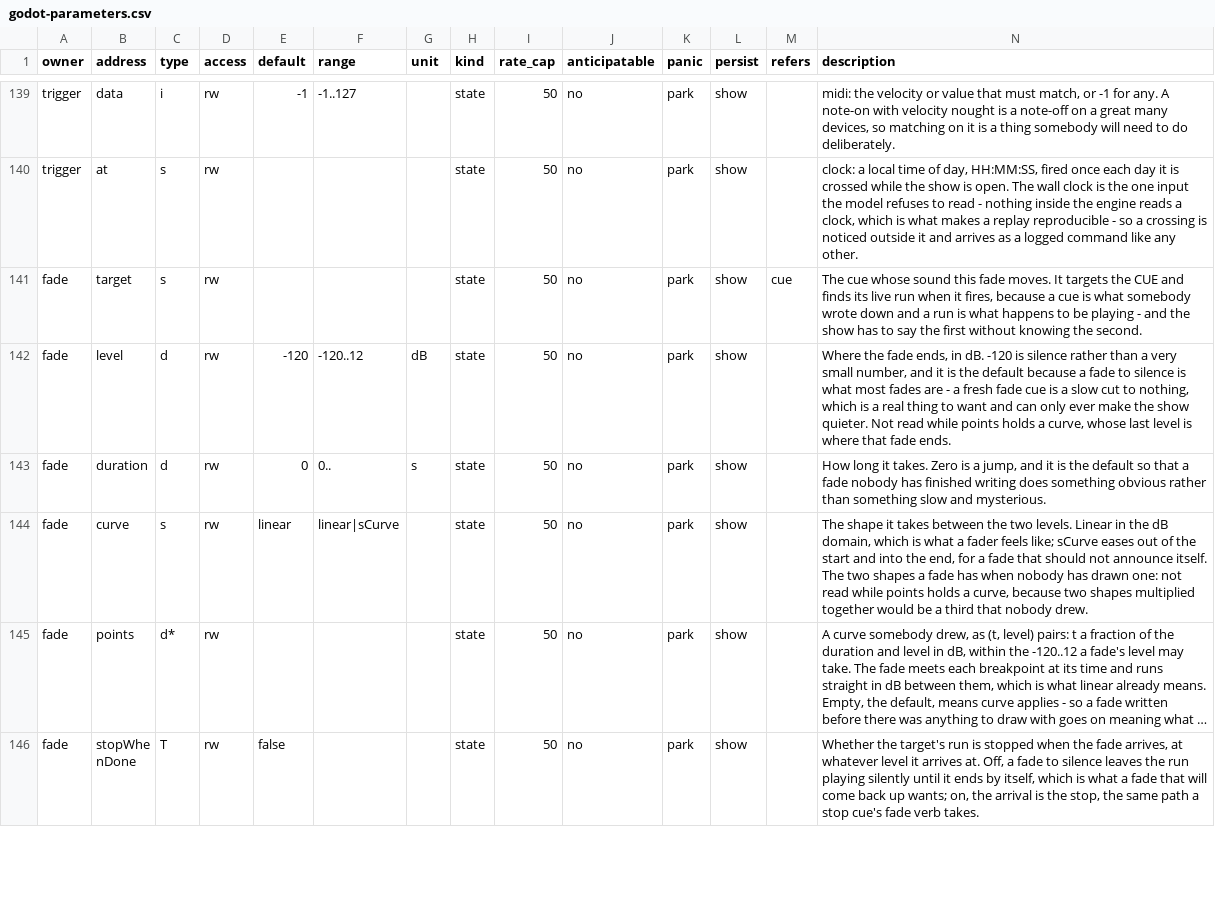
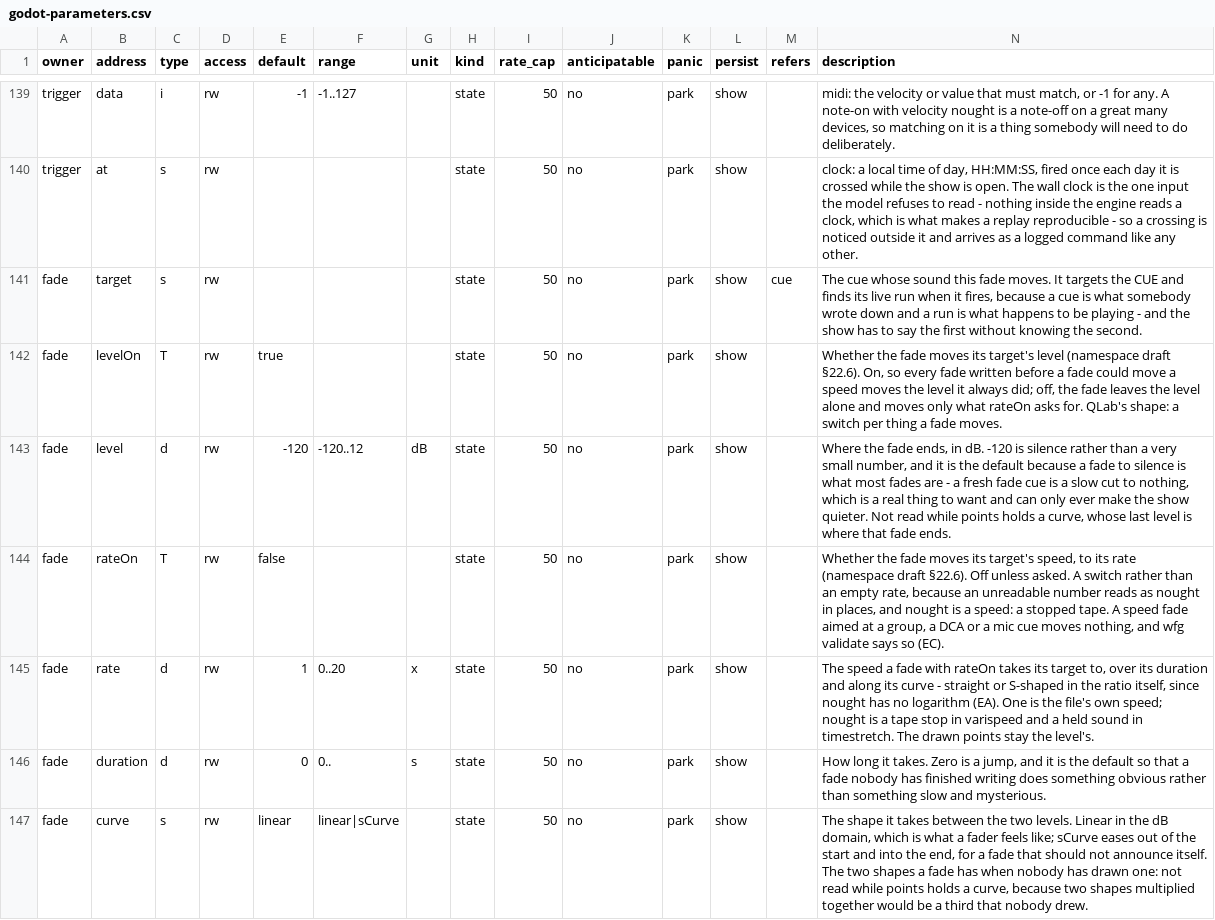
Before and after one commit to pob31/go.dot, a CSV file: docs/parameters/godot-parameters.csv, drawn as a sheet; only a part is shown, gaps mark what is left out; the shorter side is filled out with more unchanged rows; long unchanged cells end in …; the diff names each change by its address in the sheet, - before the commit and + after, or states it on an @@ line.

```diff
--- a/docs/parameters/godot-parameters.csv
+++ b/docs/parameters/godot-parameters.csv
+row 142: fade | levelOn | T | rw | true |  |  | state | 50 | no | park | show |  | Whether the fade moves its target's level (namespace draft §22.6). On, so every fade written before a fade could move a speed moves the level it always did; off, the fade leaves the level alone and moves only what rateOn asks for. QLab's shape: a switch per thing a fade moves.
+row 144: fade | rateOn | T | rw | false |  |  | state | 50 | no | park | show |  | Whether the fade moves its target's speed, to its rate (namespace draft §22.6). Off unless asked. A switch rather than an empty rate, because an unreadable number reads as nought in places, and nought is a speed: a stopped tape. A speed fade aimed at a group, a DCA or a mic cue moves nothing, and wfg validate says so (EC).
+row 145: fade | rate | d | rw | 1 | 0..20 | x | state | 50 | no | park | show |  | The speed a fade with rateOn takes its target to, over its duration and along its curve - straight or S-shaped in the ratio itself, since nought has no logarithm (EA). One is the file's own speed; nought is a tape stop in varispeed and a held sound in timestretch. The drawn points stay the level's.
```
Also changed, not shown: 16 other files.
